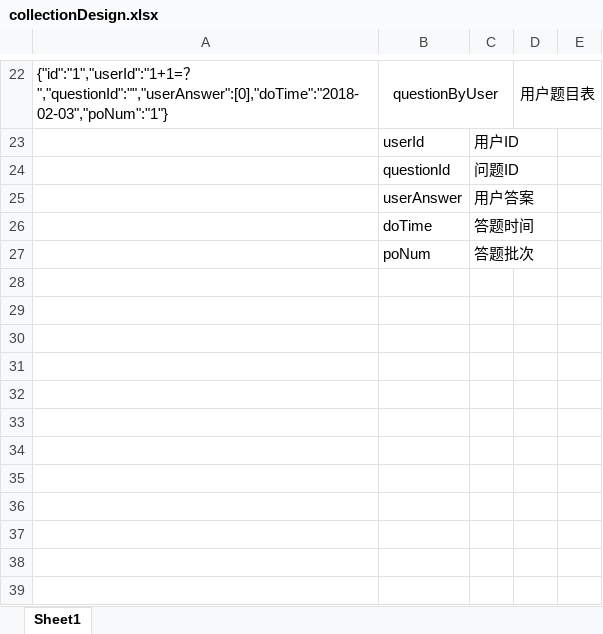
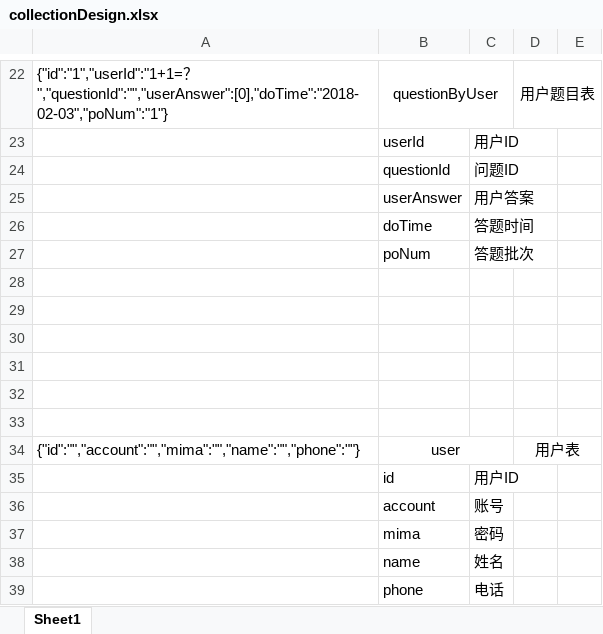
Before and after one commit to caotans/chache_web, an Excel workbook: tools/collectionDesign.xlsx, sheet Sheet1, drawn as a sheet; only a part is shown, gaps mark what is left out; values as stored, in another font and other column widths than the file's, no borders; the diff names each change by its address in the sheet, - before the commit and + after, or states it on an @@ line.

```diff
--- a/tools/collectionDesign.xlsx (sheet Sheet1)
+++ b/tools/collectionDesign.xlsx (sheet Sheet1)
+row 28: (empty)
+row 29: (empty)
+row 30: (empty)
+row 31: (empty)
+row 32: (empty)
+row 33: (empty)
+row 34: {"id":"","account":"","mima":"","name":"","phone":""} | user |  | 用户表
+row 35:  | id | 用户ID
+row 36:  | account | 账号
+row 37:  | mima | 密码
+row 38:  | name | 姓名
+row 39:  | phone | 电话
```
Also changed, not shown: 19 other files.
